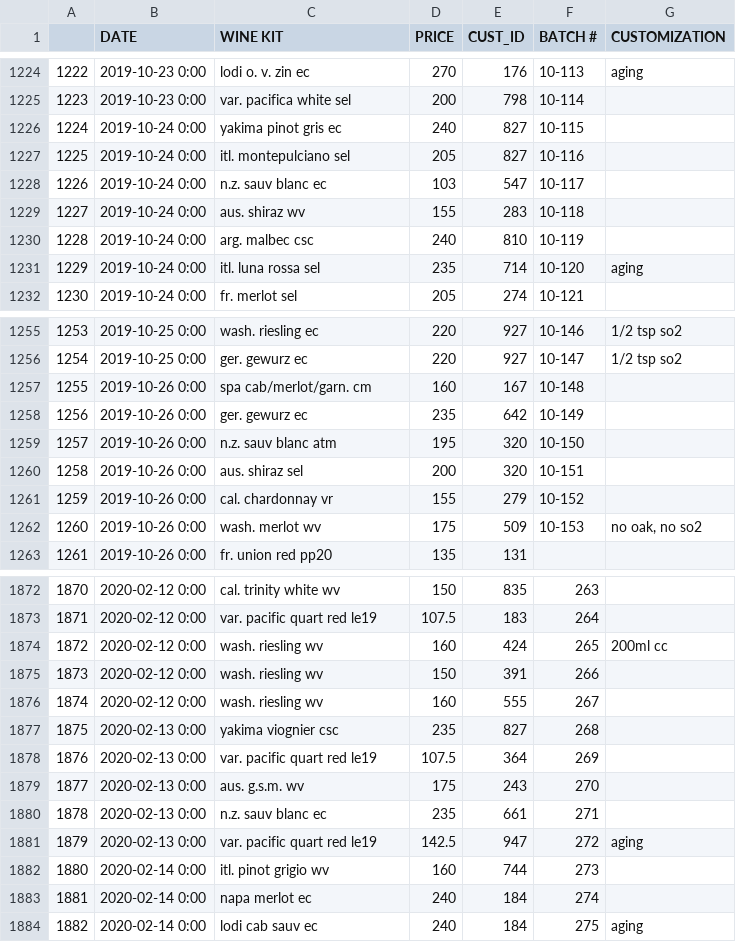
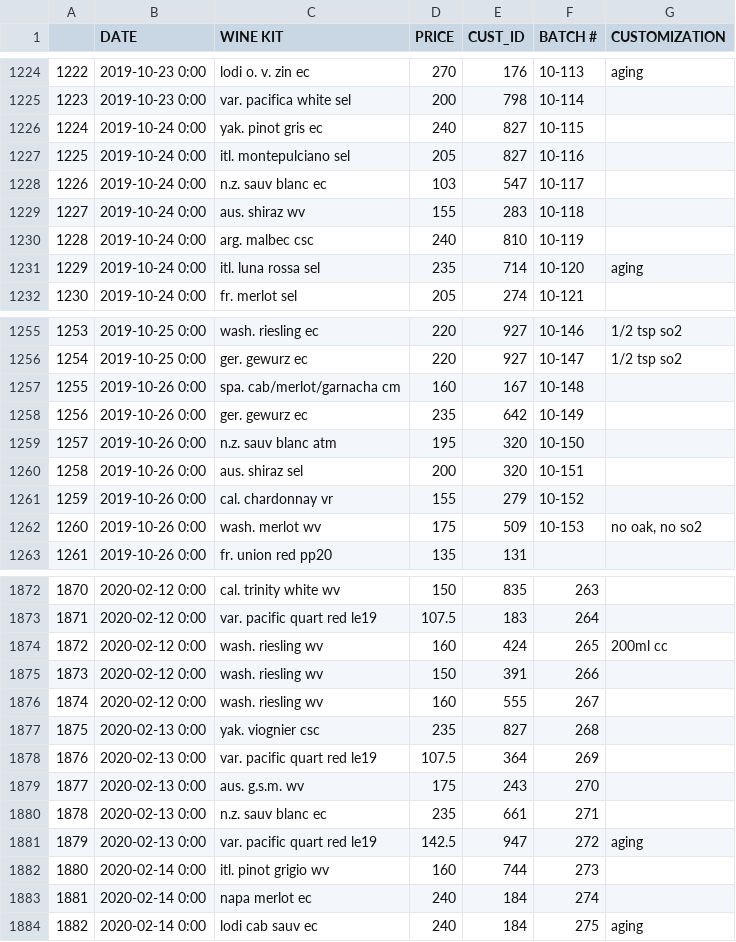
Before and after one commit to pjlcharlton/wine_sales_analysis, a CSV file: wine_sales_exp.csv, drawn as a sheet; only a part is shown, gaps mark what is left out; the diff covers the shown part only.

Commit message:
Shortened Yakima to Yak., standardized cab/merlot/garn. to cab/merlot/garnacha.

```diff
--- a/wine_sales_exp.csv
+++ b/wine_sales_exp.csv
@@ -1225,3 +1225,3 @@
 1223,2019-10-23 0:00,var. pacifica white sel,200,798,10-114,
-1224,2019-10-24 0:00,yakima pinot gris ec,240,827,10-115,
+1224,2019-10-24 0:00,yak. pinot gris ec,240,827,10-115,
 1225,2019-10-24 0:00,itl. montepulciano sel,205,827,10-116,
@@ -1256,3 +1256,3 @@
 1254,2019-10-25 0:00,ger. gewurz ec,220,927,10-147, 1/2 tsp so2
-1255,2019-10-26 0:00,spa cab/merlot/garn. cm,160,167,10-148,
+1255,2019-10-26 0:00,spa. cab/merlot/garnacha cm,160,167,10-148,
 1256,2019-10-26 0:00,ger. gewurz ec,235,642,10-149,
@@ -1876,3 +1876,3 @@
 1874,2020-02-12 0:00,wash. riesling wv,160,555,267,
-1875,2020-02-13 0:00,yakima viognier csc,235,827,268,
+1875,2020-02-13 0:00,yak. viognier csc,235,827,268,
 1876,2020-02-13 0:00,var. pacific quart red le19,107.5,364,269,
```
Also changed, not shown: 15 edited cells elsewhere in this file.
